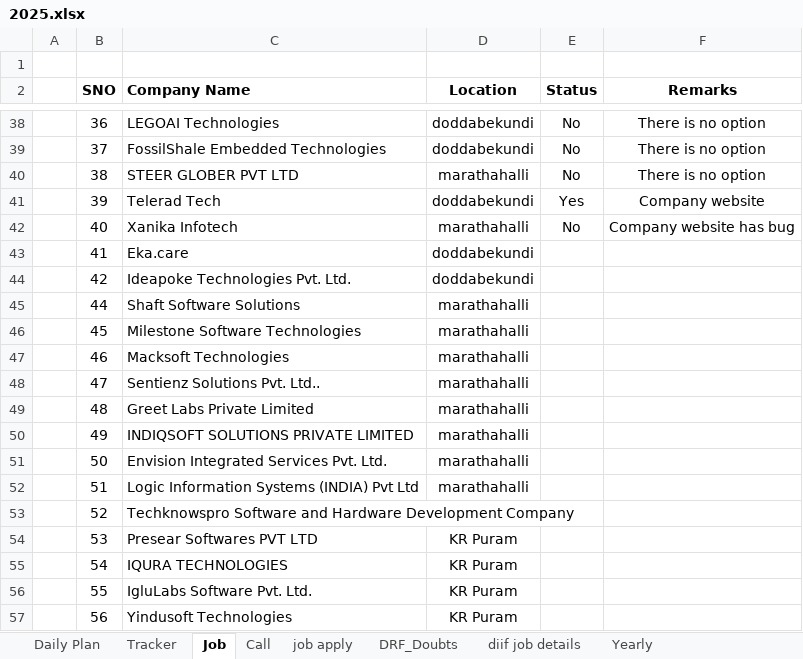
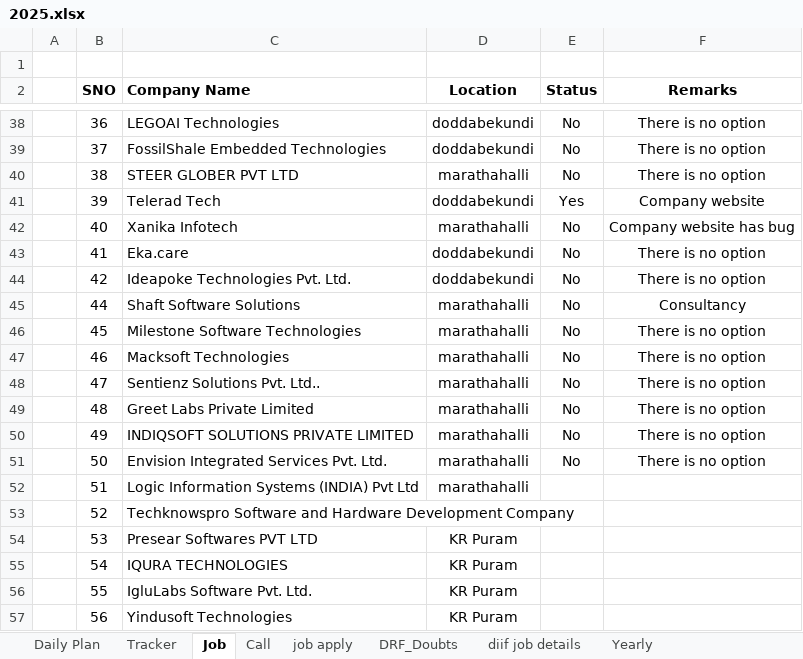
Before and after one commit to sairanjith101/Learning_Hub, an Excel workbook: Shedule/2025.xlsx, sheet Job, drawn as a sheet; only a part is shown, gaps mark what is left out; values as stored, in another font and other column widths than the file's, no borders; the diff names each change by its address in the sheet, - before the commit and + after, or states it on an @@ line.

```diff
--- a/Shedule/2025.xlsx (sheet Job)
+++ b/Shedule/2025.xlsx (sheet Job)
-E43:E51 (Status): (empty)
+E43:E51 (Status): No
-F43:F44 (Remarks): (empty)
+F43:F44 (Remarks): There is no option
-F45 (Remarks): (empty)
+F45 (Remarks): Consultancy
-F46:F51 (Remarks): (empty)
+F46:F51 (Remarks): There is no option
```
Also changed, not shown: 3 other files.
